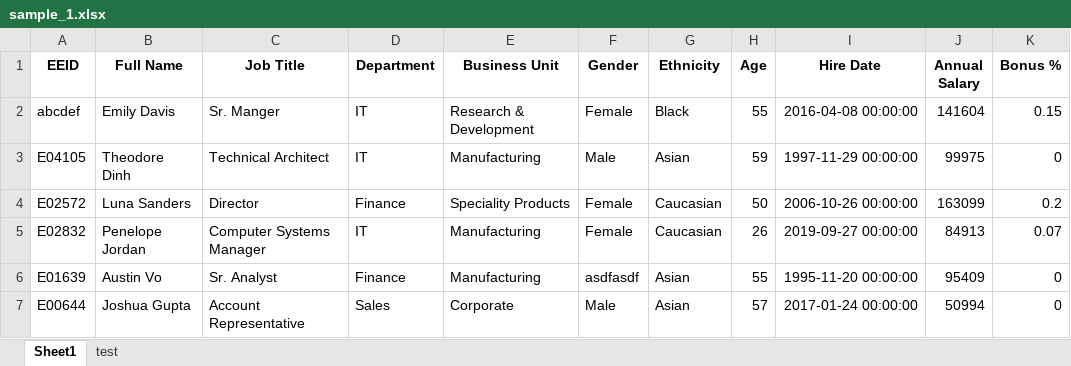
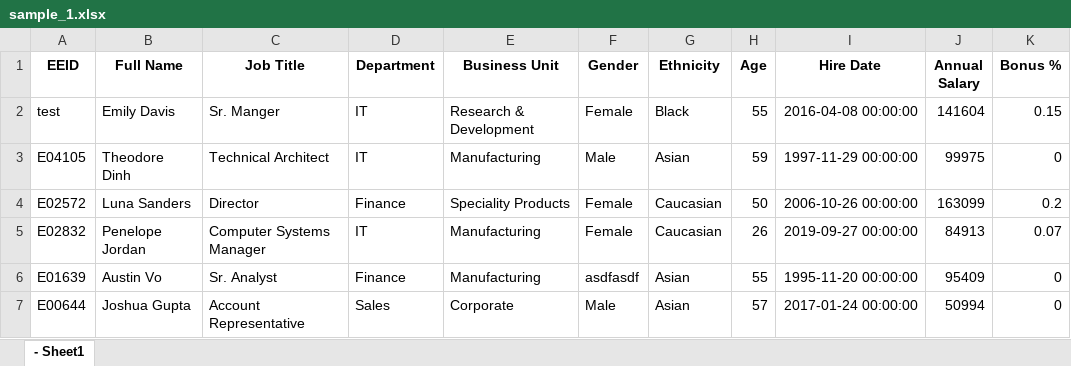
Before and after one commit to Chremmer/SimpleCell, an Excel workbook: excel_sample/sample_1.xlsx, sheet - Sheet1, drawn as a sheet; only a part is shown; values as stored, in another font and other column widths than the file's, no borders; the diff names each change by its address in the sheet, - before the commit and + after, or states it on an @@ line.

```diff
--- a/excel_sample/sample_1.xlsx (sheet - Sheet1)
+++ b/excel_sample/sample_1.xlsx (sheet - Sheet1)
-sheet tab: Sheet1
+sheet tab: - Sheet1
-sheet tab: test
-A2 (EEID): abcdef
+A2 (EEID): test
```
Also changed, not shown: 2 other files.
